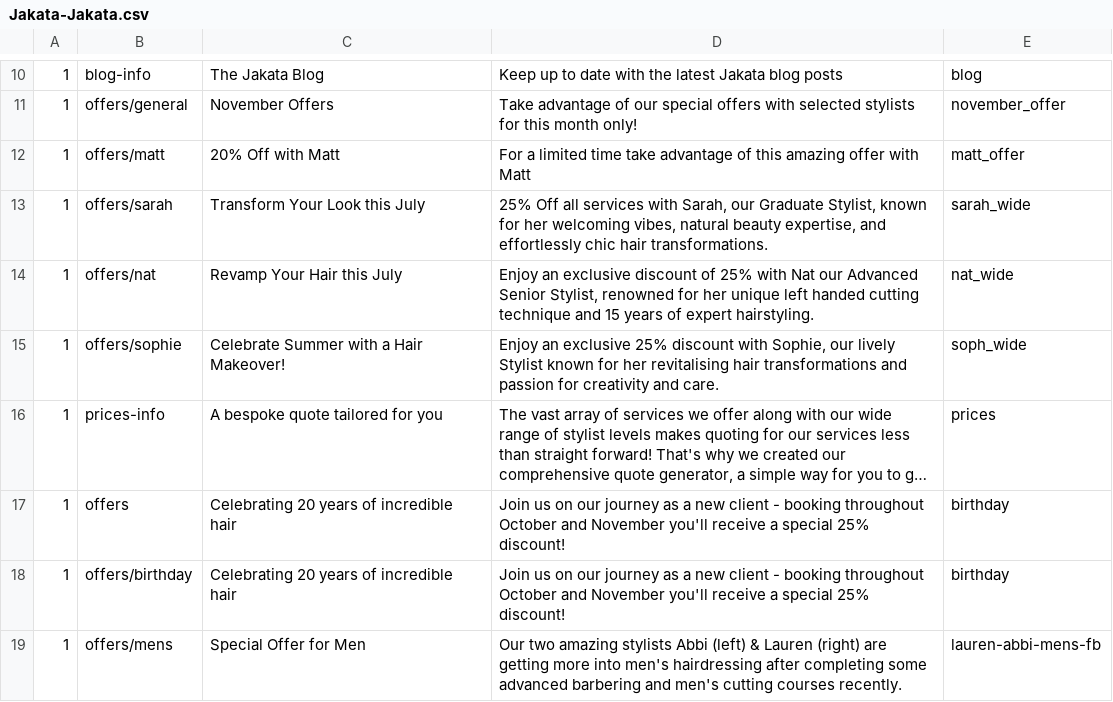
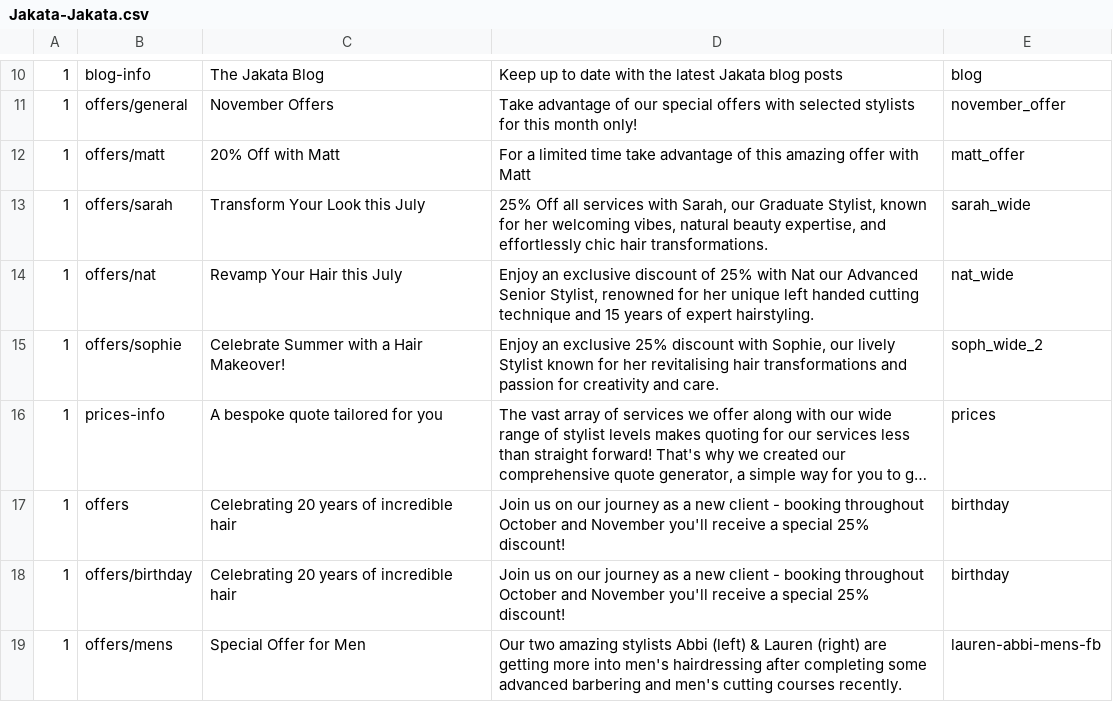
Before and after one commit to araquach/pk20, a CSV file: data/csv/meta_infos/Jakata-Jakata.csv, drawn as a sheet; only a part is shown, gaps mark what is left out; long unchanged cells end in …; the diff names each change by its address in the sheet, - before the commit and + after, or states it on an @@ line.

Commit message:
Fixed Soph pic

```diff
--- a/data/csv/meta_infos/Jakata-Jakata.csv
+++ b/data/csv/meta_infos/Jakata-Jakata.csv
-E15: soph_wide
+E15: soph_wide_2
```
Also changed, not shown: 1 other file.
